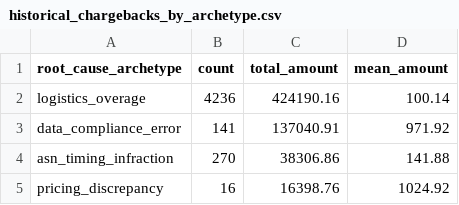
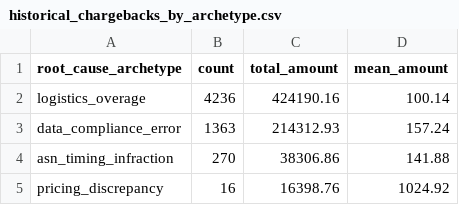
Before and after one commit to MsShawnP/chargeback-prediction-model, a CSV file: output/frames/historical_chargebacks_by_archetype.csv, drawn as a sheet.

```diff
--- a/output/frames/historical_chargebacks_by_archetype.csv
+++ b/output/frames/historical_chargebacks_by_archetype.csv
@@ -2,3 +2,3 @@ root_cause_archetype,count,total_amount,mean_amount
 logistics_overage,4236,424190.16,100.14
-data_compliance_error,141,137040.91,971.92
+data_compliance_error,1363,214312.93,157.24
 asn_timing_infraction,270,38306.86,141.88
```
Also changed, not shown: output/frames/prevention_roadmap.csv, 3 other files.
